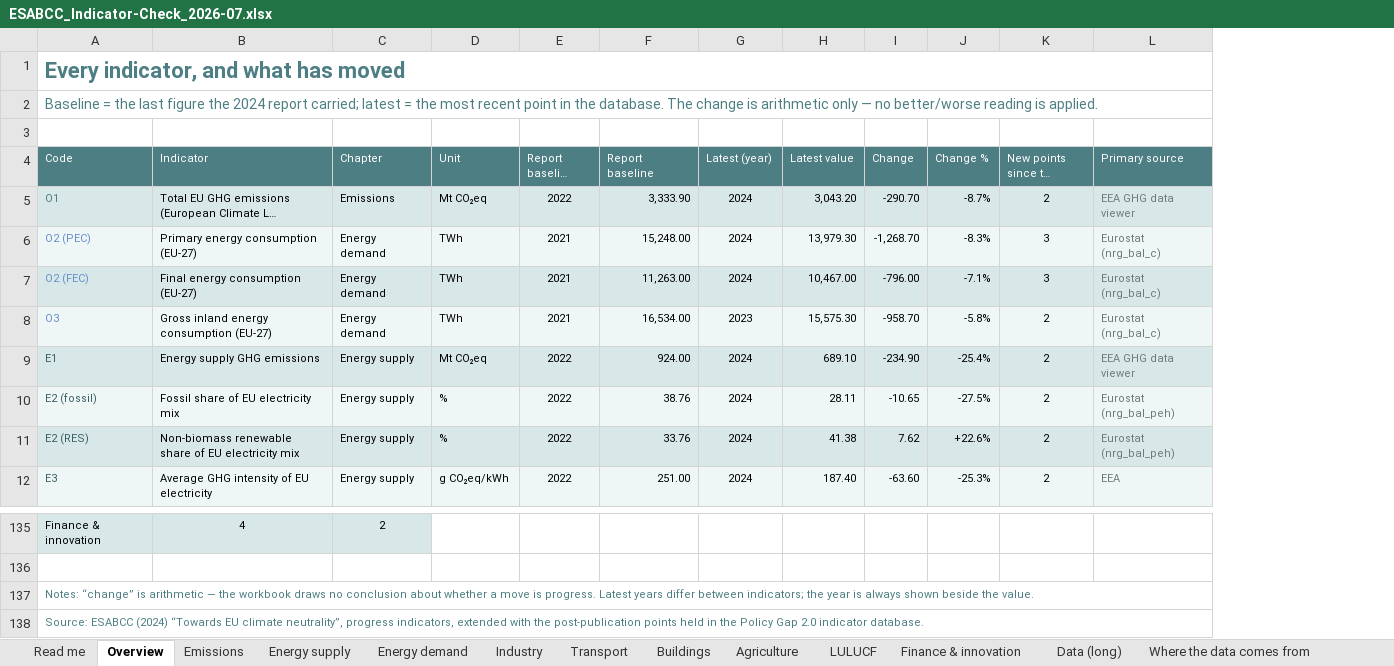
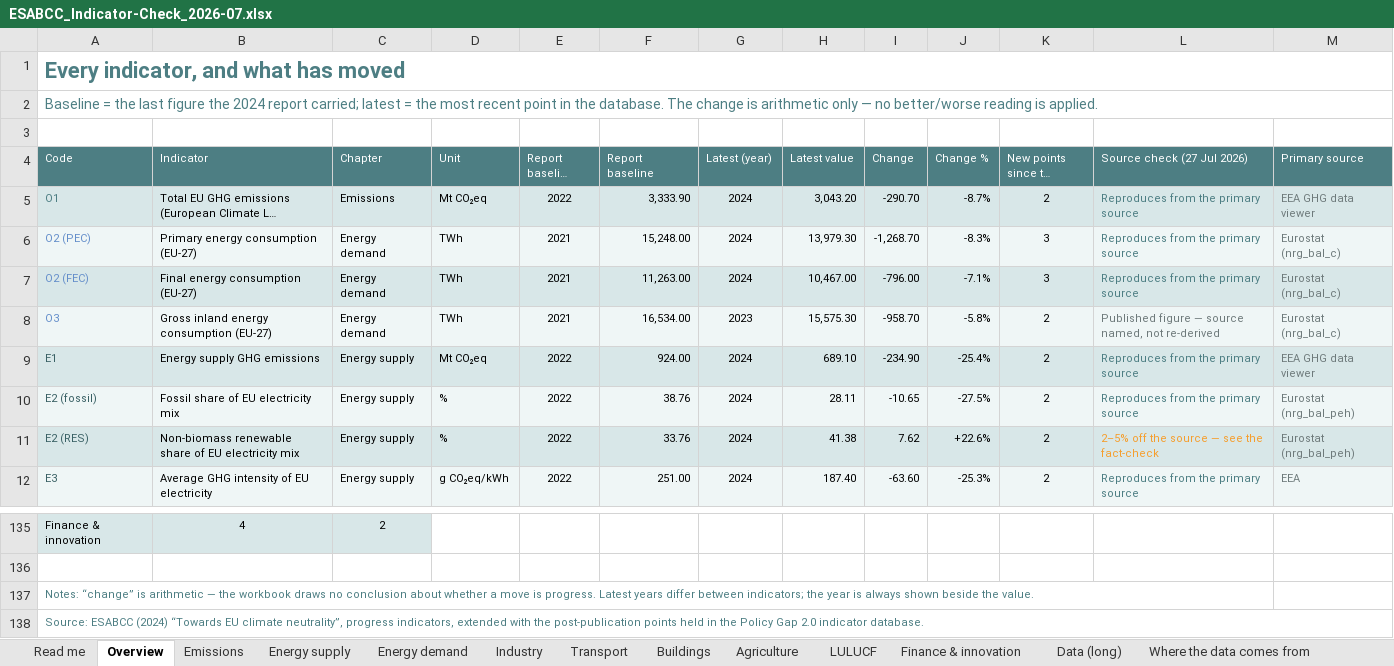
Before and after one commit to EUClimateAdvisoryBoard/ESABCCMethodHub, an Excel workbook: project-documents/summer-prep-background/ESABCC_Indicator-Check_2026-07.xlsx, sheet Overview, drawn as a sheet; only a part is shown, gaps mark what is left out; long unchanged cells end in …; values as stored, in another font and other column widths than the file's, no borders; charts and pictures not drawn; removed rows and columns are numbered as before the commit, all else as after; the diff names each change by its address in the sheet, - before the commit and + after, or states it on an @@ line.

```diff
--- a/project-documents/summer-prep-background/ESABCC_Indicator-Check_2026-07.xlsx (sheet Overview)
+++ b/project-documents/summer-prep-background/ESABCC_Indicator-Check_2026-07.xlsx (sheet Overview)
+column L (Source check (27 Jul 2026)), rows 5-12: Reproduces from the primary source | Reproduces from the primary source | Reproduces from the primary source | Published figure — source named, not re-derived | Reproduces from the primary source | Reproduces from the primary source | 2–5% off the source — see the fact-check | Reproduces from the primary source
-A137:L137 merged
+A137:L137 merged
```
Also changed, not shown: sheet Where the data comes from, sheet Read me, 10 other files.
